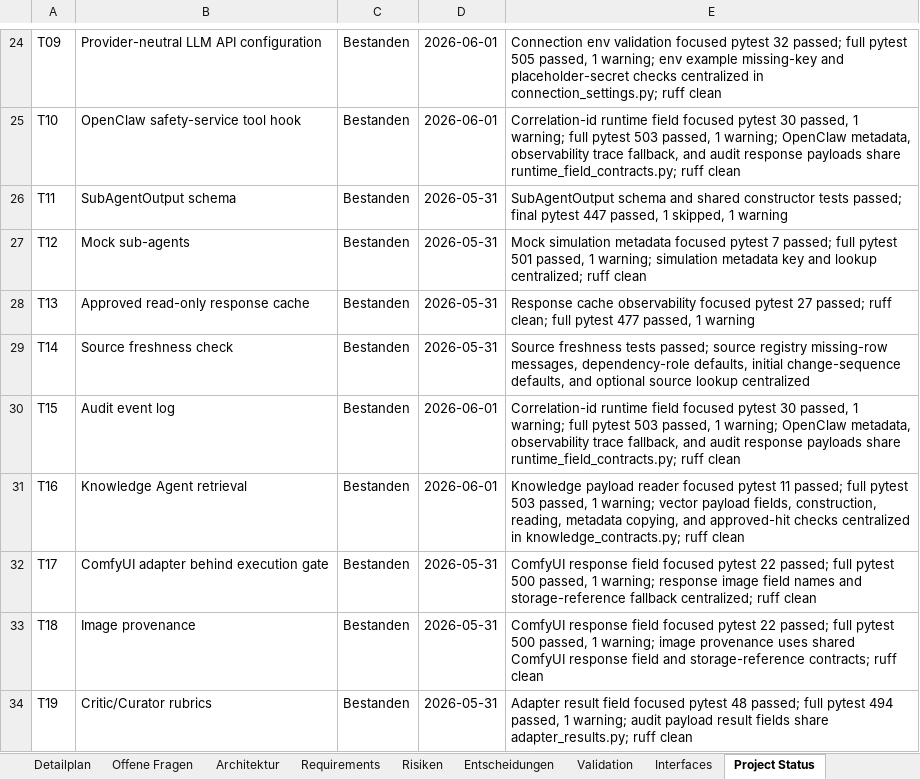
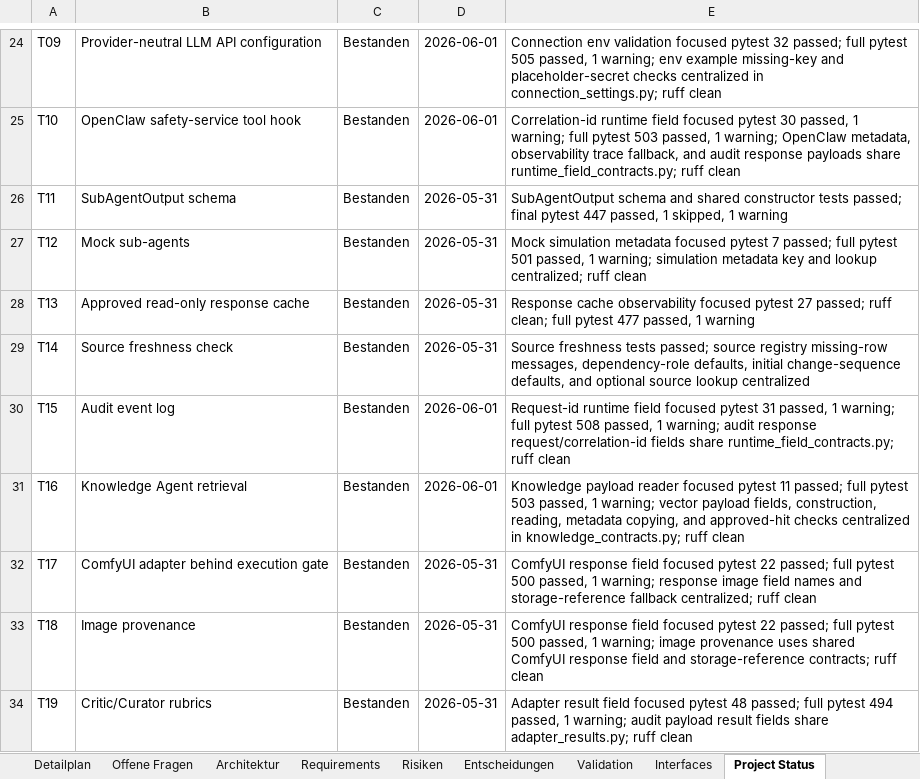
Before and after one commit to artprof964/AI-Artist, an Excel workbook: AI_Artist_Agent_Projekttracker.xlsx, sheet Project Status, drawn as a sheet; only a part is shown, gaps mark what is left out; values as stored, in another font and other column widths than the file's, no borders; the diff covers the shown part only; the diff names each change by its address in the sheet, - before the commit and + after, or states it on an @@ line.

```diff
--- a/AI_Artist_Agent_Projekttracker.xlsx (sheet Project Status)
+++ b/AI_Artist_Agent_Projekttracker.xlsx (sheet Project Status)
-E30: Correlation-id runtime field focused pytest 30 passed, 1 warning; full pytest 503 passed, 1 warning; OpenClaw metadata, observability trace fallback, and audit response payloads share runtime_field_contracts.py;…
+E30: Request-id runtime field focused pytest 31 passed, 1 warning; full pytest 508 passed, 1 warning; audit response request/correlation-id fields share runtime_field_contracts.py;…
```
Also changed, not shown: 5 edited cells elsewhere in this sheet, sheet Validation, sheet Detailplan, 13 other files.
